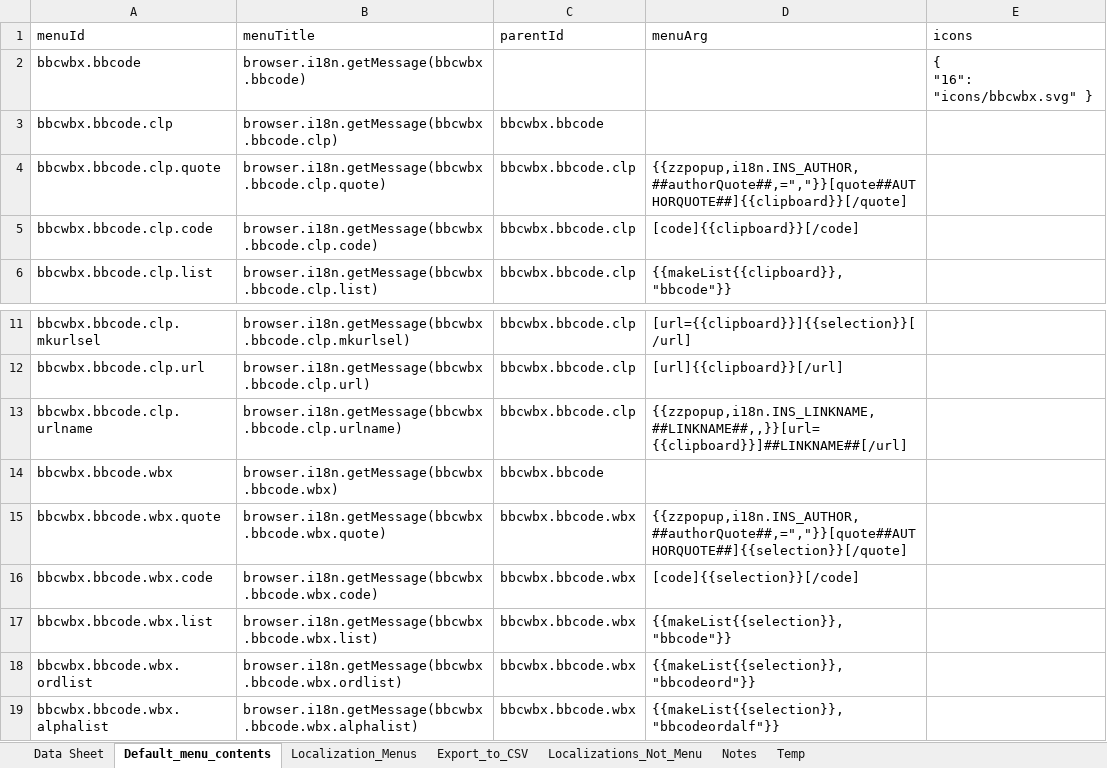
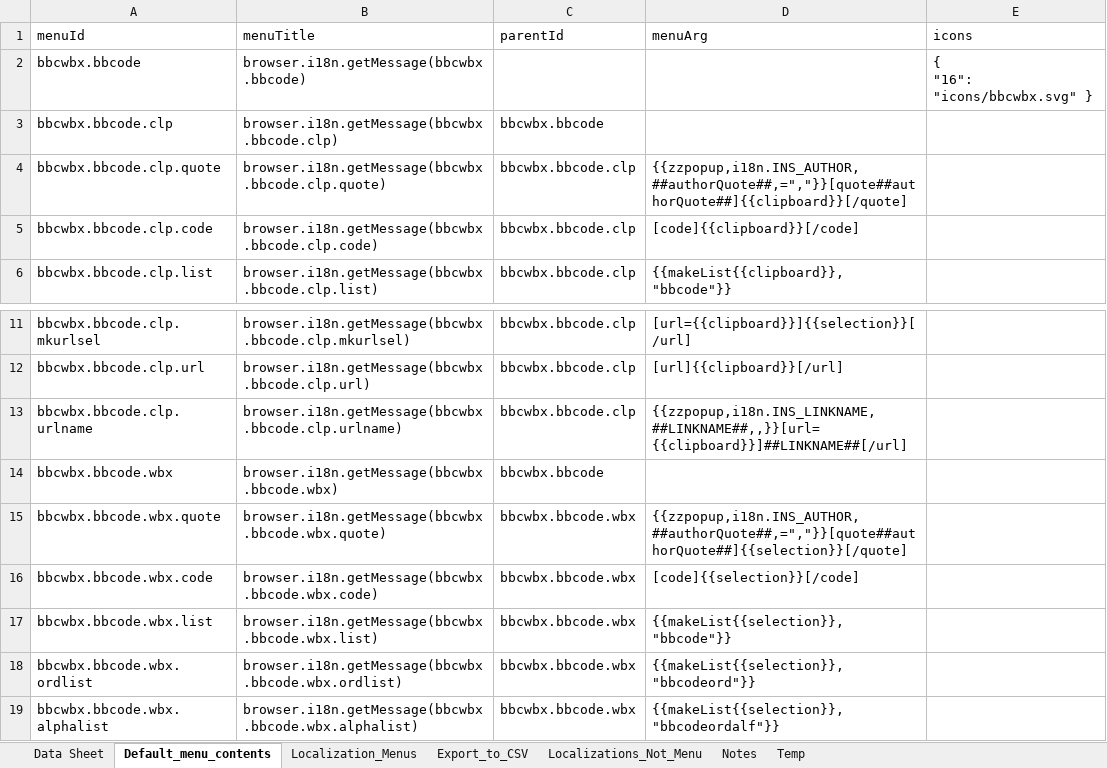
Before and after one commit to msaroff/bbCodeWebEx, an Excel workbook: locale_bbcode.xlsm, sheet Default_menu_contents, drawn as a sheet; only a part is shown, gaps mark what is left out; values as stored, in another font and other column widths than the file's, no borders; the diff names each change by its address in the sheet, - before the commit and + after, or states it on an @@ line.

Commit message:
Minor Case Error in Menus Fixed

```diff
--- a/locale_bbcode.xlsm (sheet Default_menu_contents)
+++ b/locale_bbcode.xlsm (sheet Default_menu_contents)
-D4 (menuArg): {{zzpopup,i18n.INS_AUTHOR,##authorQuote##,=","}}[quote##AUTHORQUOTE##]{{clipboard}}[/quote]
+D4 (menuArg): {{zzpopup,i18n.INS_AUTHOR,##authorQuote##,=","}}[quote##authorQuote##]{{clipboard}}[/quote]
-D15 (menuArg): {{zzpopup,i18n.INS_AUTHOR,##authorQuote##,=","}}[quote##AUTHORQUOTE##]{{selection}}[/quote]
+D15 (menuArg): {{zzpopup,i18n.INS_AUTHOR,##authorQuote##,=","}}[quote##authorQuote##]{{selection}}[/quote]
```
Also changed, not shown: sheet Data Sheet, charts or pictures, 1 other file.
